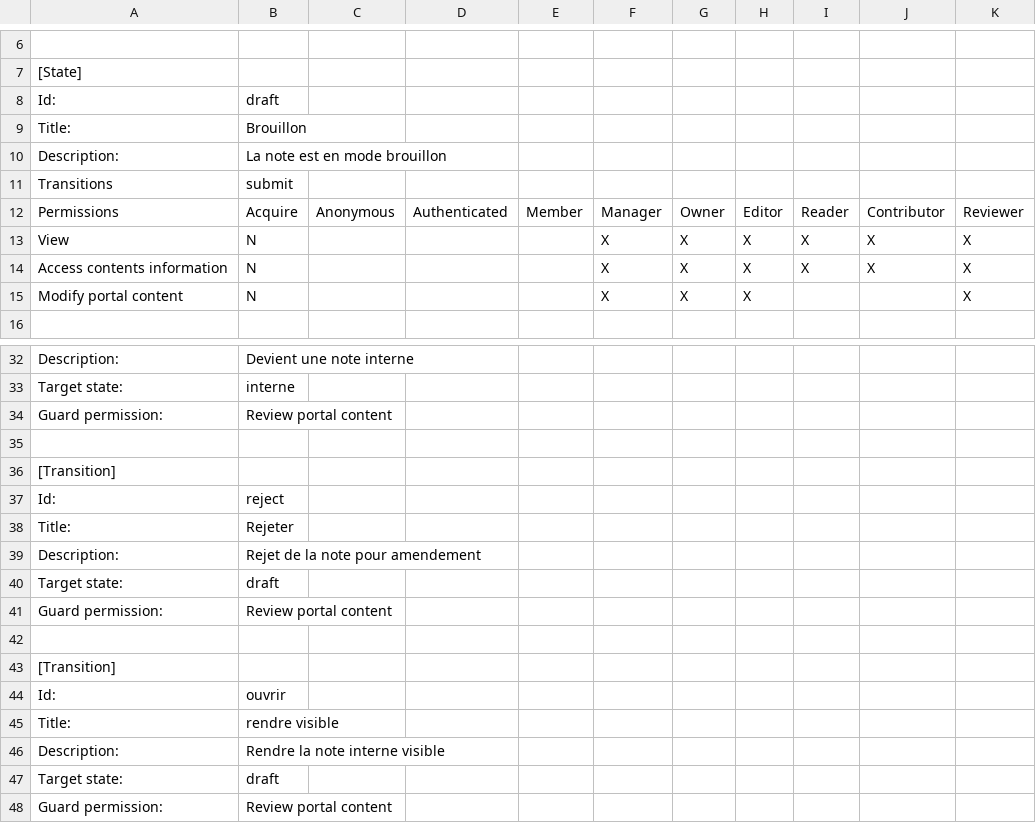
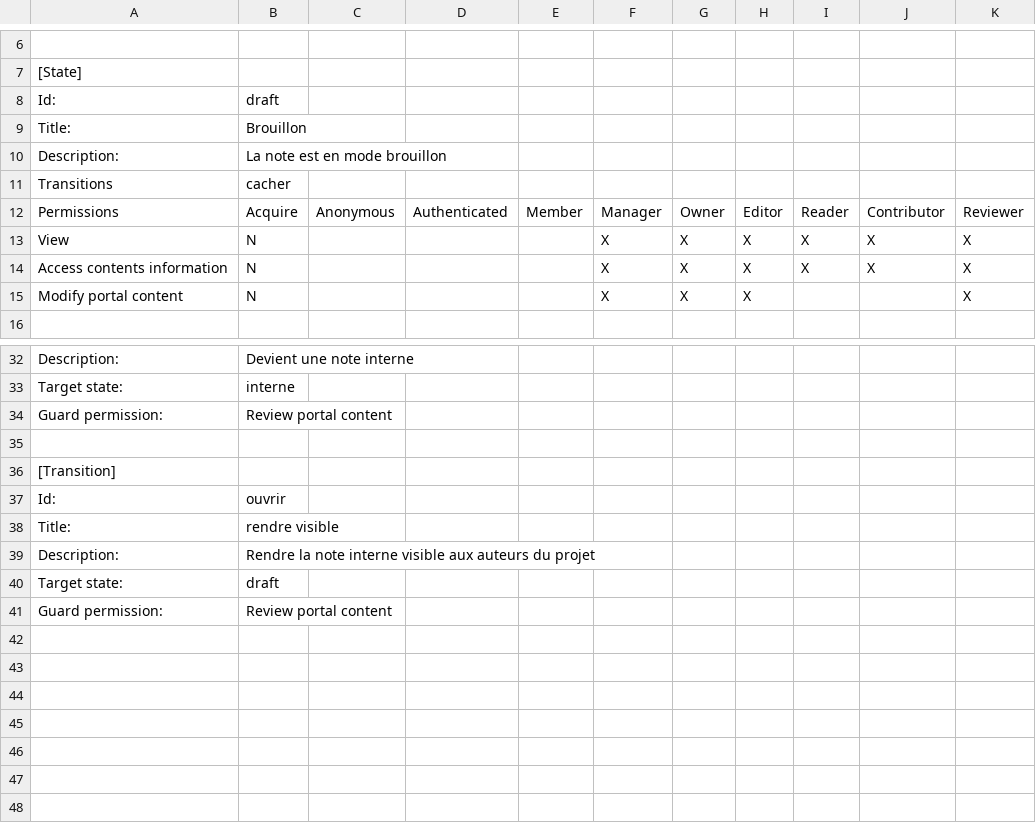
Before and after one commit to renfers/ageliaco.rd2, a CSV file: ageliaco/rd2/profiles/default/workflow_csv/rd2.note-workflow.csv, drawn as a sheet; only a part is shown, gaps mark what is left out.

```diff
--- a/ageliaco/rd2/profiles/default/workflow_csv/rd2.note-workflow.csv
+++ b/ageliaco/rd2/profiles/default/workflow_csv/rd2.note-workflow.csv
@@ -10,3 +10,3 @@ Title:,Brouillon,,,,,,,,,
 Description:,La note est en mode brouillon,,,,,,,,,
-Transitions,submit,,,,,,,,,
+Transitions,cacher,,,,,,,,,
 Permissions,Acquire,Anonymous,Authenticated,Member,Manager,Owner,Editor,Reader,Contributor,Reviewer
@@ -36,12 +36,5 @@ Guard permission:,Review portal content,,,,,,,,,
 [Transition],,,,,,,,,,
-Id:,reject,,,,,,,,,
-Title:,Rejeter,,,,,,,,,
-Description:,Rejet de la note pour amendement,,,,,,,,,
-Target state:,draft,,,,,,,,,
-Guard permission:,Review portal content,,,,,,,,,
-,,,,,,,,,,
-[Transition],,,,,,,,,,
 Id:,ouvrir,,,,,,,,,
 Title:,rendre visible,,,,,,,,,
-Description:,Rendre la note interne visible,,,,,,,,,
+Description:,Rendre la note interne visible aux auteurs du projet,,,,,,,,,
 Target state:,draft,,,,,,,,,
```
Also changed, not shown: ageliaco/rd2/profiles/default/workflow_csv/rd2.cycle-workflow.csv, 10 other files.
